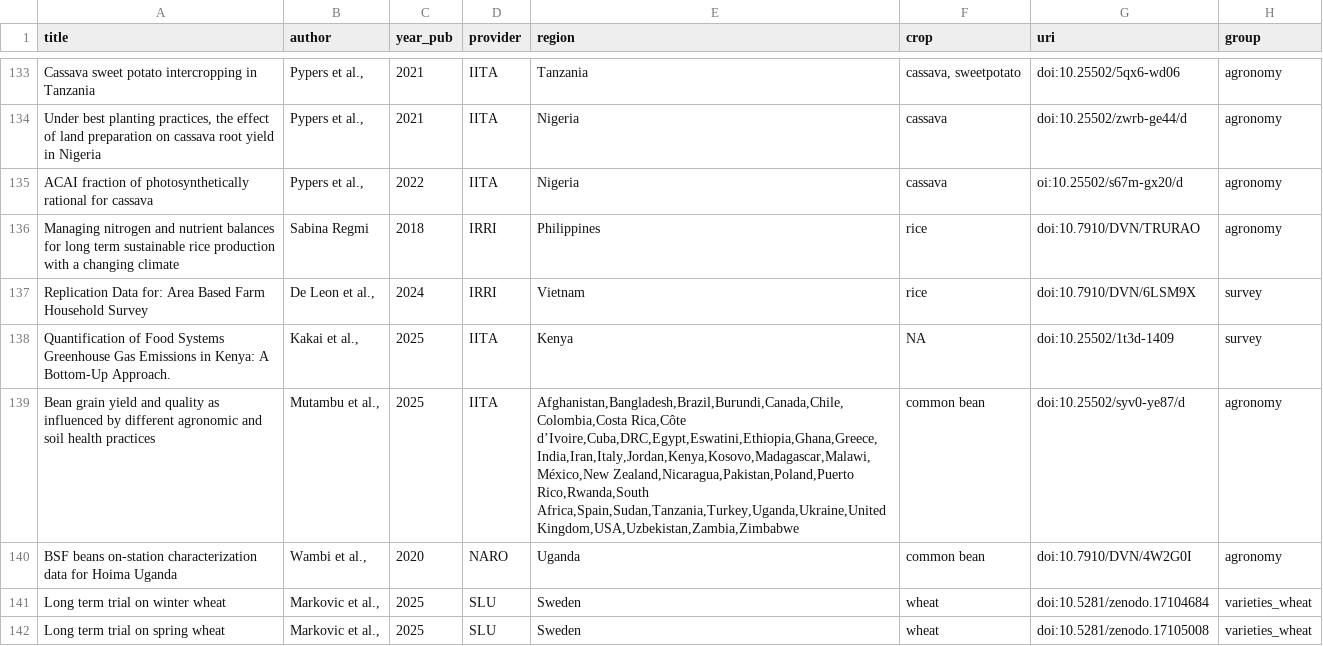
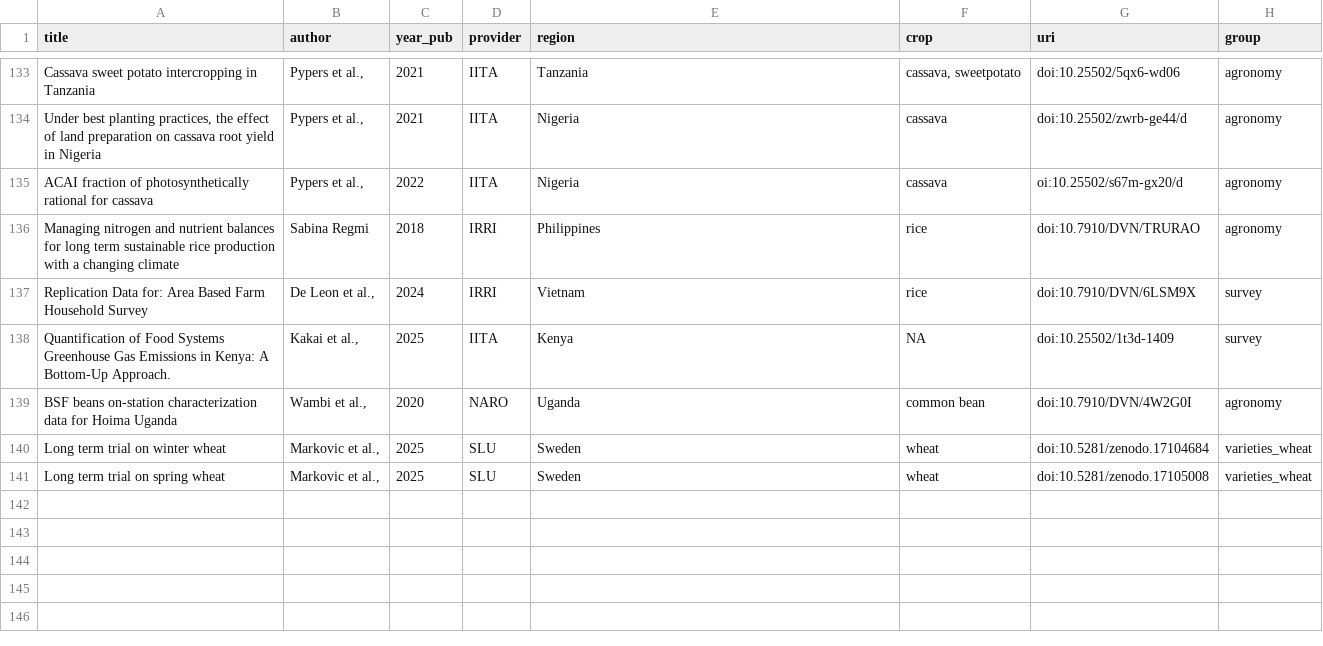
Before and after one commit to carob-data/carob, a CSV file: misc/todo/to-do.csv, drawn as a sheet; only a part is shown, gaps mark what is left out.

```diff
--- a/misc/todo/to-do.csv
+++ b/misc/todo/to-do.csv
@@ -138,3 +138,2 @@
 "Quantification of Food Systems Greenhouse Gas Emissions in Kenya: A Bottom-Up Approach.","Kakai et al.,",2025,"IITA","Kenya",NA,"doi:10.25502/1t3d-1409","survey"
-"Bean grain yield and quality as influenced by different agronomic and soil health practices","Mutambu et al.,",2025,"IITA","Afghanistan,Bangladesh,Brazil,Burundi,Canada,Chile,Colombia,Costa Rica,Côte d’Ivoire,Cuba,DRC,Egypt,Eswatini,Ethiopia,Ghana,Greece,India,Iran,Italy,Jordan,Kenya,Kosovo,Madagascar,Malawi,México,New Zealand,Nicaragua,Pakistan,Poland,Puerto Rico,Rwanda,South Africa,Spain,Sudan,Tanzania,Turkey,Uganda,Ukraine,United Kingdom,USA,Uzbekistan,Zambia,Zimbabwe","common bean","doi:10.25502/syv0-ye87/d","agronomy"
 "BSF beans on-station characterization data for Hoima Uganda","Wambi et al.,",2020,"NARO","Uganda","common bean","doi:10.7910/DVN/4W2G0I","agronomy"
```
